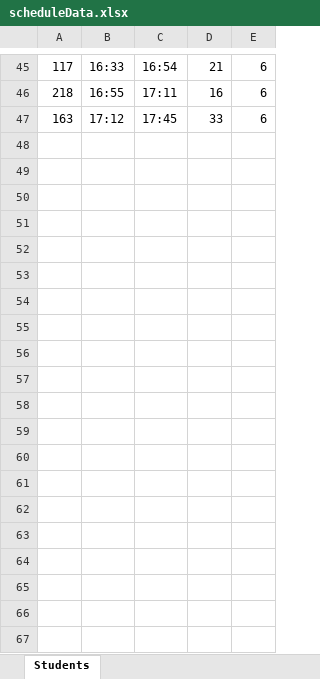
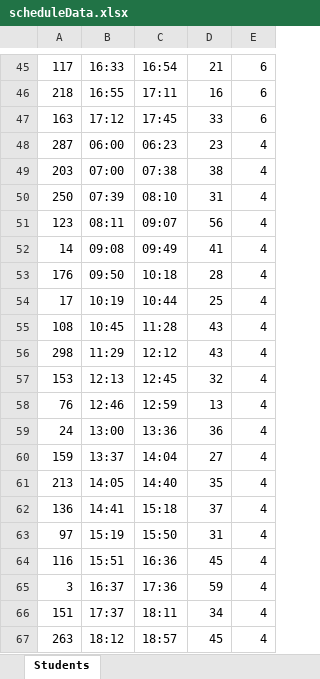
Before and after one commit to CzyDevp/EV-Reservation, an Excel workbook: scheduleData.xlsx, sheet Students, drawn as a sheet; only a part is shown, gaps mark what is left out; values as stored, in another font and other column widths than the file's, no borders; the diff covers the shown part only; the diff names each change by its address in the sheet, - before the commit and + after, or states it on an @@ line.

```diff
--- a/scheduleData.xlsx (sheet Students)
+++ b/scheduleData.xlsx (sheet Students)
+row 48: 287 | 06:00 | 06:23 | 23 | 4
+row 49: 203 | 07:00 | 07:38 | 38 | 4
+row 50: 250 | 07:39 | 08:10 | 31 | 4
+row 51: 123 | 08:11 | 09:07 | 56 | 4
+row 52: 14 | 09:08 | 09:49 | 41 | 4
+row 53: 176 | 09:50 | 10:18 | 28 | 4
+row 54: 17 | 10:19 | 10:44 | 25 | 4
+row 55: 108 | 10:45 | 11:28 | 43 | 4
+row 56: 298 | 11:29 | 12:12 | 43 | 4
+row 57: 153 | 12:13 | 12:45 | 32 | 4
+row 58: 76 | 12:46 | 12:59 | 13 | 4
+row 59: 24 | 13:00 | 13:36 | 36 | 4
+row 60: 159 | 13:37 | 14:04 | 27 | 4
+row 61: 213 | 14:05 | 14:40 | 35 | 4
+row 62: 136 | 14:41 | 15:18 | 37 | 4
+row 63: 97 | 15:19 | 15:50 | 31 | 4
+row 64: 116 | 15:51 | 16:36 | 45 | 4
+row 65: 3 | 16:37 | 17:36 | 59 | 4
+row 66: 151 | 17:37 | 18:11 | 34 | 4
+row 67: 263 | 18:12 | 18:57 | 45 | 4
```
Also changed, not shown: 50 added rows elsewhere in this sheet, 2 other files.
